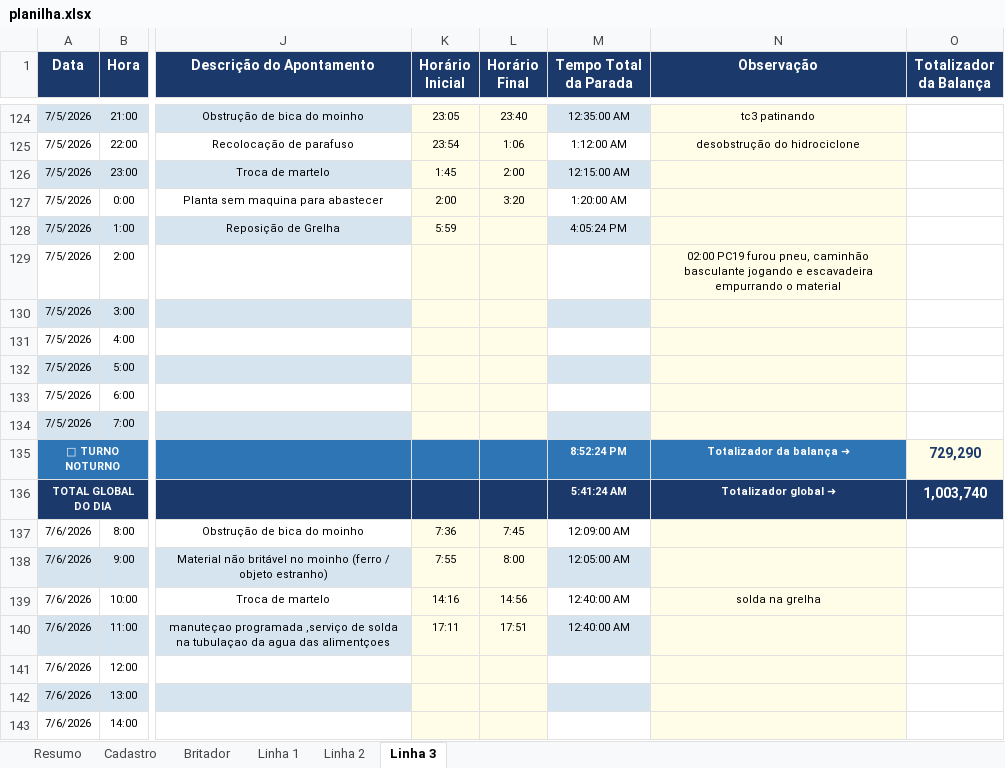
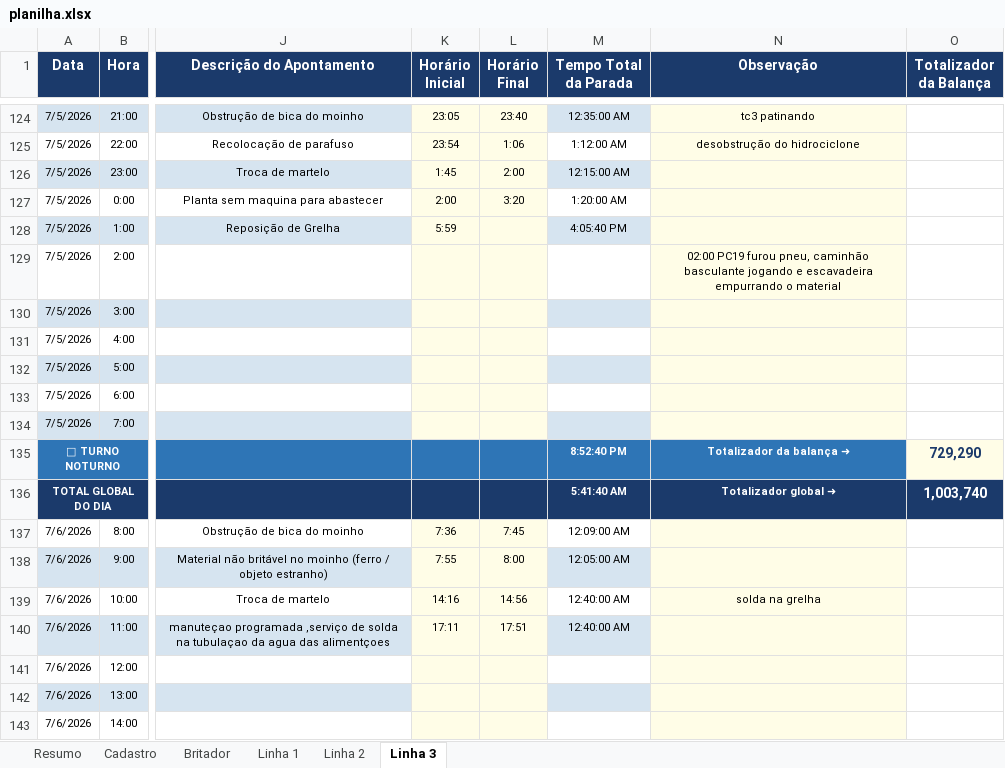
Before and after one commit to Plenz-code/BI-IMPACTANTES-PLANTA, an Excel workbook: planilha.xlsx, sheet Linha 3, drawn as a sheet; only a part is shown, gaps mark what is left out; values as stored, in another font and other column widths than the file's, no borders; the diff names each change by its address in the sheet, - before the commit and + after, or states it on an @@ line.

```diff
--- a/planilha.xlsx (sheet Linha 3)
+++ b/planilha.xlsx (sheet Linha 3)
-M128 (Tempo Total da Parada): 4:05:24 PM
+M128 (Tempo Total da Parada): 4:05:40 PM
-M135 (Tempo Total da Parada): 8:52:24 PM
+M135 (Tempo Total da Parada): 8:52:40 PM
-M136 (Tempo Total da Parada): 5:41:24 AM
+M136 (Tempo Total da Parada): 5:41:40 AM
```
Also changed, not shown: sheet Linha 2.
